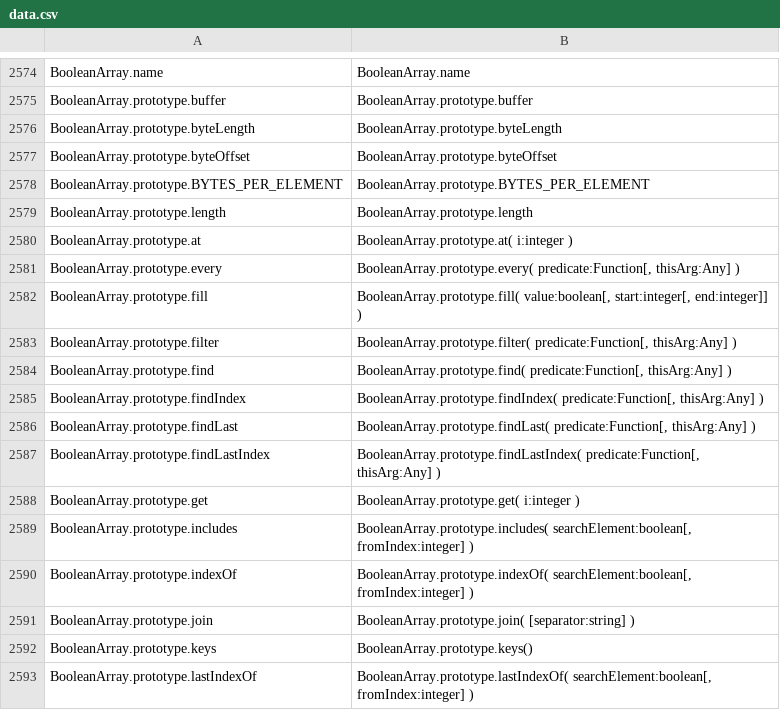
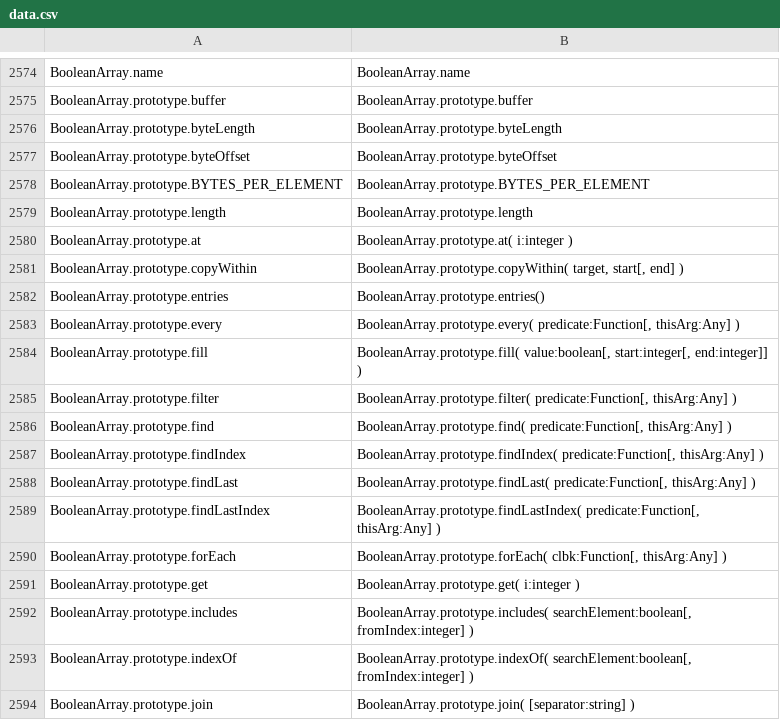
Before and after one commit to stdlib-js/repl-typed-signature, a CSV file: data/data.csv, drawn as a sheet; only a part is shown, gaps mark what is left out; the shorter side is filled out with more unchanged rows.

```diff
--- a/data/data.csv
+++ b/data/data.csv
@@ -2580,2 +2580,4 @@ BooleanArray.prototype.length,"BooleanArray.prototype.length"
 BooleanArray.prototype.at,"BooleanArray.prototype.at( i:integer )"
+BooleanArray.prototype.copyWithin,"BooleanArray.prototype.copyWithin( target, start[, end] )"
+BooleanArray.prototype.entries,"BooleanArray.prototype.entries()"
 BooleanArray.prototype.every,"BooleanArray.prototype.every( predicate:Function[, thisArg:Any] )"
@@ -2587,2 +2589,3 @@ BooleanArray.prototype.findLast,"BooleanArray.prototype.findLast( predicate:Func
 BooleanArray.prototype.findLastIndex,"BooleanArray.prototype.findLastIndex( predicate:Function[, thisArg:Any] )"
+BooleanArray.prototype.forEach,"BooleanArray.prototype.forEach( clbk:Function[, thisArg:Any] )"
 BooleanArray.prototype.get,"BooleanArray.prototype.get( i:integer )"
```
Also changed, not shown: 4 other files.
